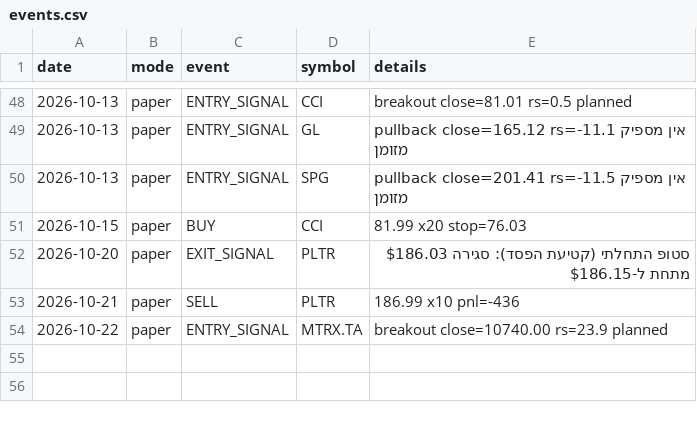
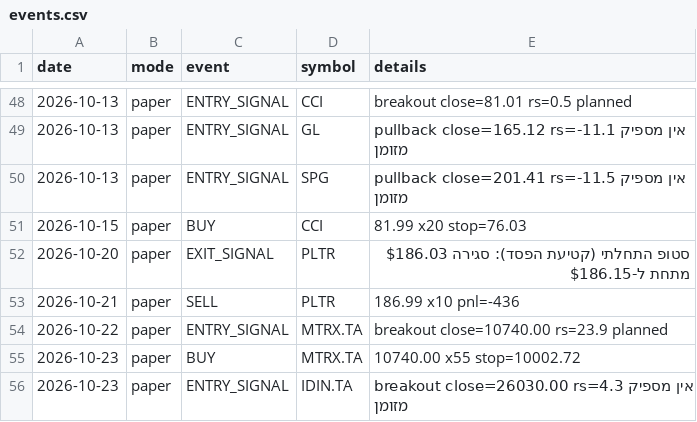
Before and after one commit to danbenyakov-code/iStock, a CSV file: logs/events.csv, drawn as a sheet; only a part is shown, gaps mark what is left out.

```diff
--- a/logs/events.csv
+++ b/logs/events.csv
@@ -54 +54,3 @@ date,mode,event,symbol,details
 2026-10-22,paper,ENTRY_SIGNAL,MTRX.TA,breakout close=10740.00 rs=23.9 planned
+2026-10-23,paper,BUY,MTRX.TA,10740.00 x55 stop=10002.72
+2026-10-23,paper,ENTRY_SIGNAL,IDIN.TA,breakout close=26030.00 rs=4.3 אין מספיק מזומן
```
Also changed, not shown: logs/daily_equity.csv, logs/paper_positions.csv, 4 other files.
